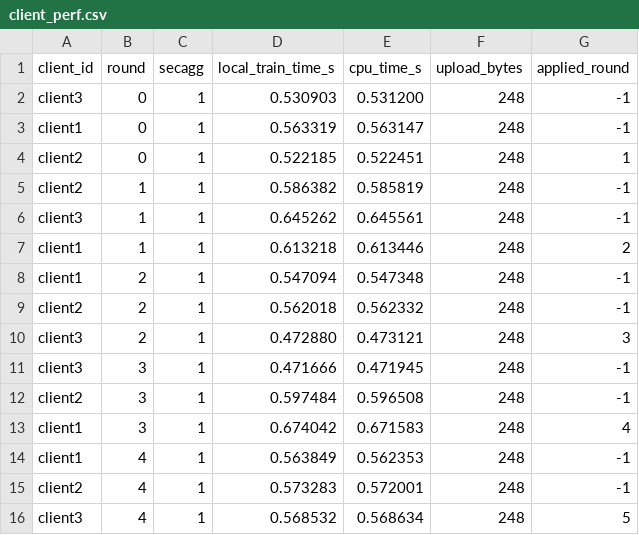
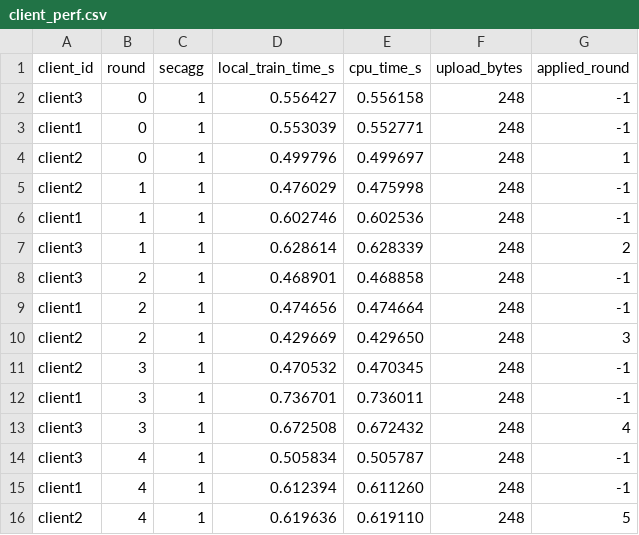
Before and after one commit to tanmay-8/Mega-Project-1, a CSV file: server/state/client_perf.csv, drawn as a sheet.

```diff
--- a/server/state/client_perf.csv
+++ b/server/state/client_perf.csv
@@ -1,16 +1,16 @@
 client_id,round,secagg,local_train_time_s,cpu_time_s,upload_bytes,applied_round
-client3,0,1,0.530903,0.531200,248,-1
-client1,0,1,0.563319,0.563147,248,-1
-client2,0,1,0.522185,0.522451,248,1
-client2,1,1,0.586382,0.585819,248,-1
-client3,1,1,0.645262,0.645561,248,-1
-client1,1,1,0.613218,0.613446,248,2
-client1,2,1,0.547094,0.547348,248,-1
-client2,2,1,0.562018,0.562332,248,-1
-client3,2,1,0.472880,0.473121,248,3
-client3,3,1,0.471666,0.471945,248,-1
-client2,3,1,0.597484,0.596508,248,-1
-client1,3,1,0.674042,0.671583,248,4
-client1,4,1,0.563849,0.562353,248,-1
-client2,4,1,0.573283,0.572001,248,-1
-client3,4,1,0.568532,0.568634,248,5
+client3,0,1,0.556427,0.556158,248,-1
+client1,0,1,0.553039,0.552771,248,-1
+client2,0,1,0.499796,0.499697,248,1
+client2,1,1,0.476029,0.475998,248,-1
+client1,1,1,0.602746,0.602536,248,-1
+client3,1,1,0.628614,0.628339,248,2
+client3,2,1,0.468901,0.468858,248,-1
+client1,2,1,0.474656,0.474664,248,-1
+client2,2,1,0.429669,0.429650,248,3
+client2,3,1,0.470532,0.470345,248,-1
+client1,3,1,0.736701,0.736011,248,-1
+client3,3,1,0.672508,0.672432,248,4
+client3,4,1,0.505834,0.505787,248,-1
+client1,4,1,0.612394,0.611260,248,-1
+client2,4,1,0.619636,0.619110,248,5
```
Also changed, not shown: server/state/client_weights/client1.csv, server/state/client_weights/client2.csv, 14 other files.
